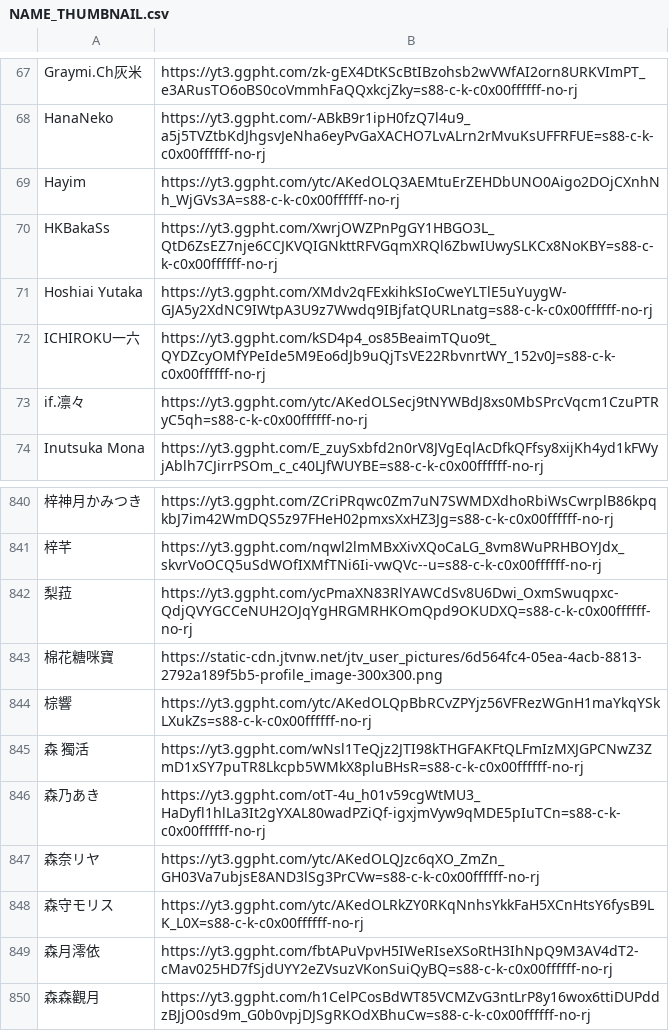
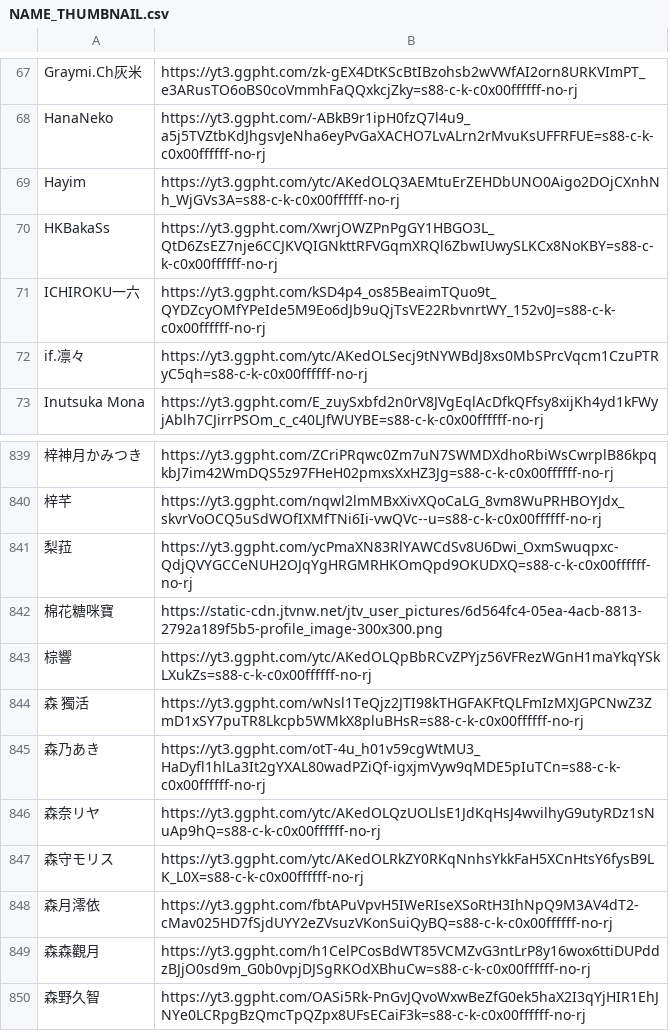
Before and after one commit to TaiwanVtuberData/TaiwanVtuberData.github.io-Legacy, a CSV file: SPECIAL_LIST/NAME_THUMBNAIL.csv, drawn as a sheet; only a part is shown, gaps mark what is left out; the shorter side is filled out with more unchanged rows; removed rows and columns are numbered as before the commit, all else as after; the diff names each change by its address in the sheet, - before the commit and + after, or states it on an @@ line.

Commit message:
Automatic update at 2022/03/29 09:56

```diff
--- a/SPECIAL_LIST/NAME_THUMBNAIL.csv
+++ b/SPECIAL_LIST/NAME_THUMBNAIL.csv
-row 71: Hoshiai Yutaka | https://yt3.ggpht.com/XMdv2qFExkihkSIoCweYLTlE5uYuygW-GJA5y2XdNC9IWtpA3U9z7Wwdq9IBjfatQURLnatg=s88-c-k-c0x00ffffff-no-rj
-B846: https://yt3.ggpht.com/ytc/AKedOLQJzc6qXO_ZmZn_GH03Va7ubjsE8AND3lSg3PrCVw=s88-c-k-c0x00ffffff-no-rj
+B846: https://yt3.ggpht.com/ytc/AKedOLQzUOLlsE1JdKqHsJ4wvilhyG9utyRDz1sNuAp9hQ=s88-c-k-c0x00ffffff-no-rj
```
